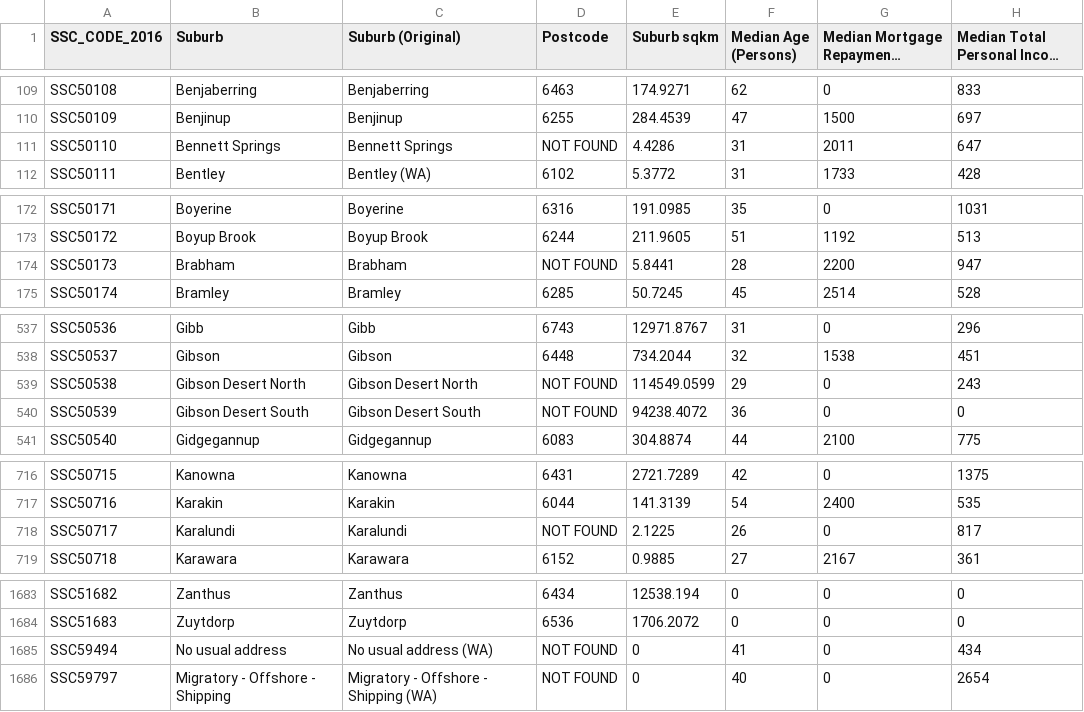
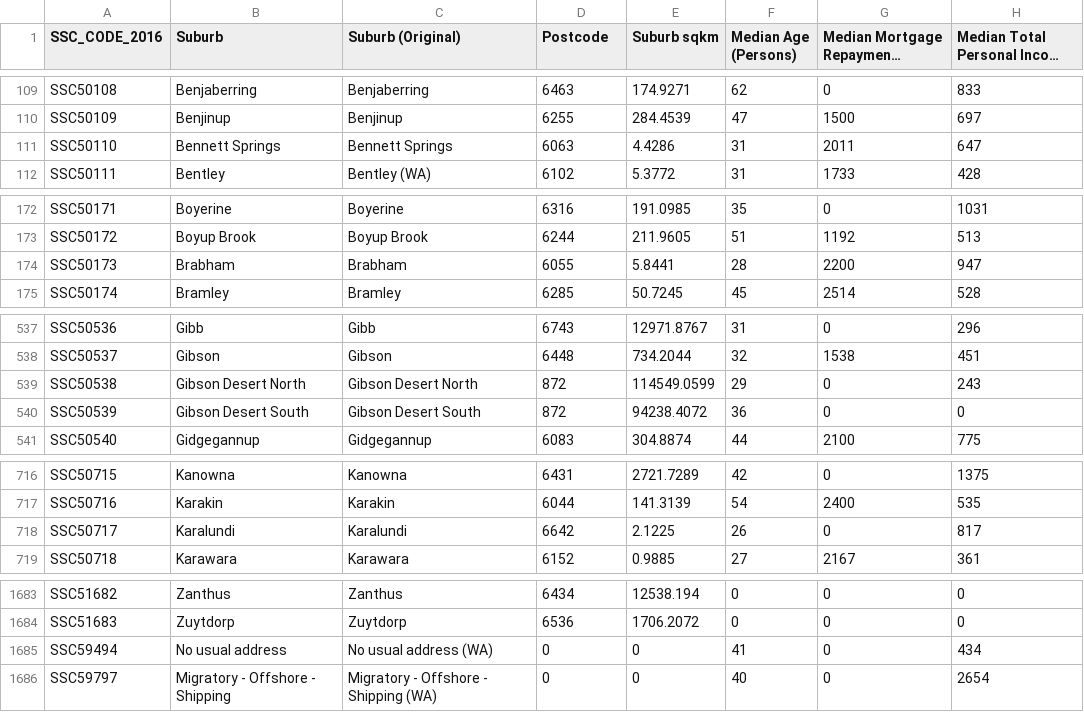
Before and after one commit to EpicTomatoSauce/exploration-of-food-in-perth, a CSV file: data/consolidated_census_data.csv, drawn as a sheet; only a part is shown, gaps mark what is left out; long unchanged cells end in …; the diff covers the shown part only; the diff names each change by its address in the sheet, - before the commit and + after, or states it on an @@ line.

Commit message:
added consolidated census data to code and created merged tables for median house price

```diff
--- a/data/consolidated_census_data.csv
+++ b/data/consolidated_census_data.csv
-D111 (Postcode): NOT FOUND
+D111 (Postcode): 6063
-D174 (Postcode): NOT FOUND
+D174 (Postcode): 6055
-D539:D540 (Postcode): NOT FOUND
+D539:D540 (Postcode): 872
-D718 (Postcode): NOT FOUND
+D718 (Postcode): 6642
-D1685:D1686 (Postcode): NOT FOUND
+D1685:D1686 (Postcode): 0
```
Also changed, not shown: 1 edited cell elsewhere in this file, 2 other files.
